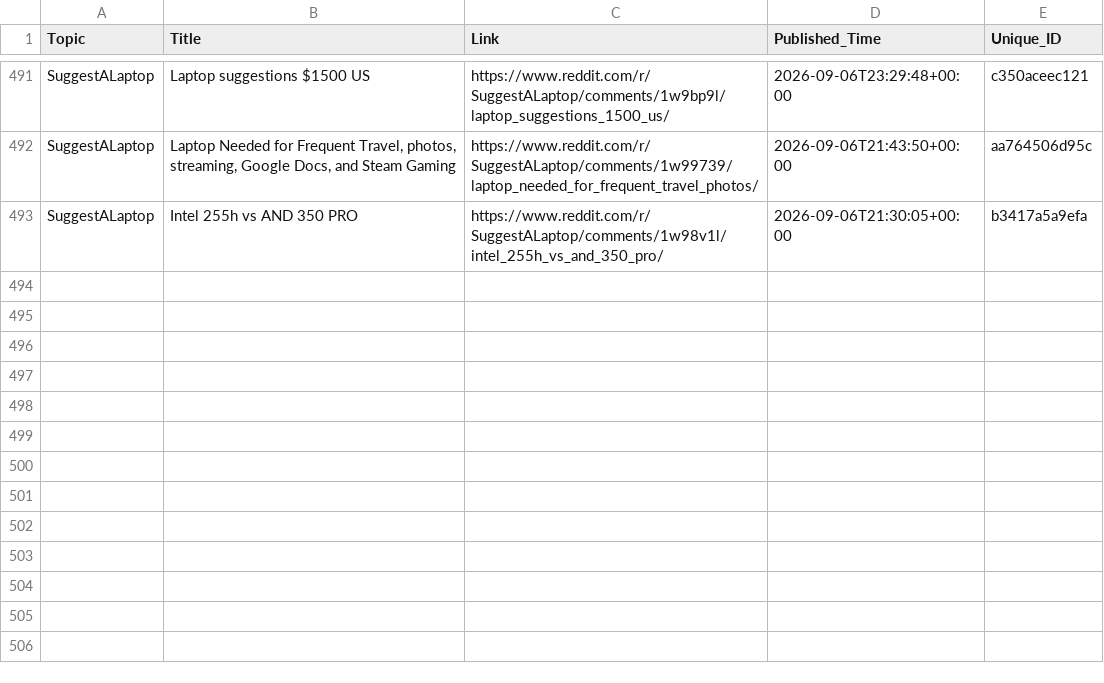
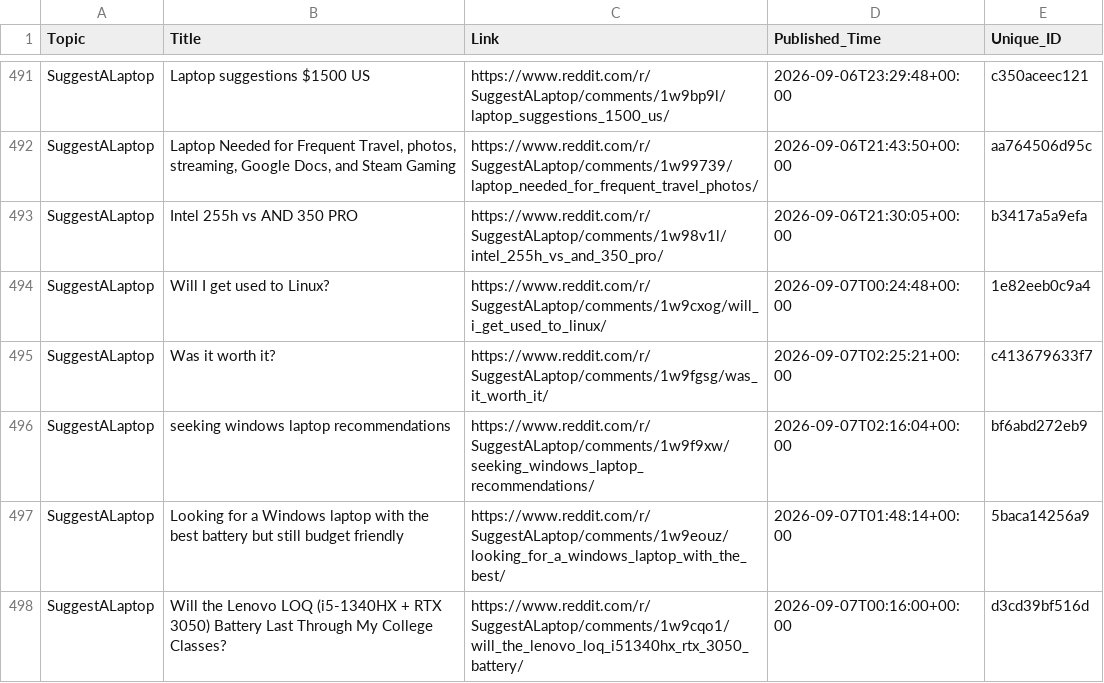
Before and after one commit to sidhu2690/EB_reddit, a CSV file: posts.csv, drawn as a sheet; only a part is shown, gaps mark what is left out; the diff names each change by its address in the sheet, - before the commit and + after, or states it on an @@ line.

```diff
--- a/posts.csv
+++ b/posts.csv
+row 494: SuggestALaptop | Will I get used to Linux? | https://www.reddit.com/r/SuggestALaptop/comments/1w9cxog/will_i_get_used_to_linux/ | 2026-09-07T00:24:48+00:00 | 1e82eeb0c9a4
+row 495: SuggestALaptop | Was it worth it? | https://www.reddit.com/r/SuggestALaptop/comments/1w9fgsg/was_it_worth_it/ | 2026-09-07T02:25:21+00:00 | c413679633f7
+row 496: SuggestALaptop | seeking windows laptop recommendations | https://www.reddit.com/r/SuggestALaptop/comments/1w9f9xw/seeking_windows_laptop_recommendations/ | 2026-09-07T02:16:04+00:00 | bf6abd272eb9
+row 497: SuggestALaptop | Looking for a Windows laptop with the best battery but still budget friendly | https://www.reddit.com/r/SuggestALaptop/comments/1w9eouz/looking_for_a_windows_laptop_with_the_best/ | 2026-09-07T01:48:14+00:00 | 5baca14256a9
+row 498: SuggestALaptop | Will the Lenovo LOQ (i5-1340HX + RTX 3050) Battery Last Through My College Classes? | https://www.reddit.com/r/SuggestALaptop/comments/1w9cqo1/will_the_lenovo_loq_i51340hx_rtx_3050_battery/ | 2026-09-07T00:16:00+00:00 | d3cd39bf516d
```
